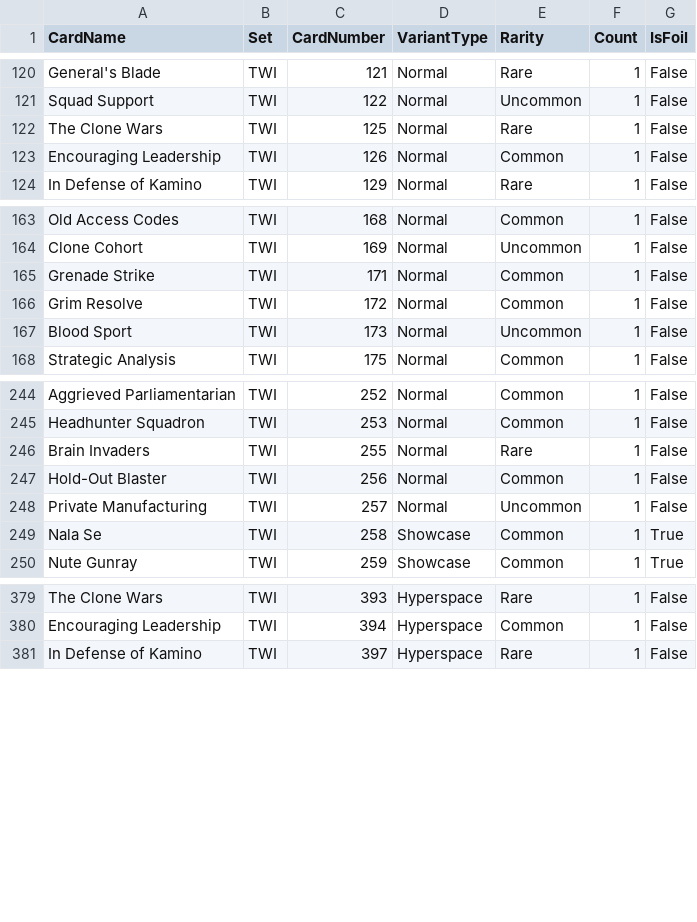
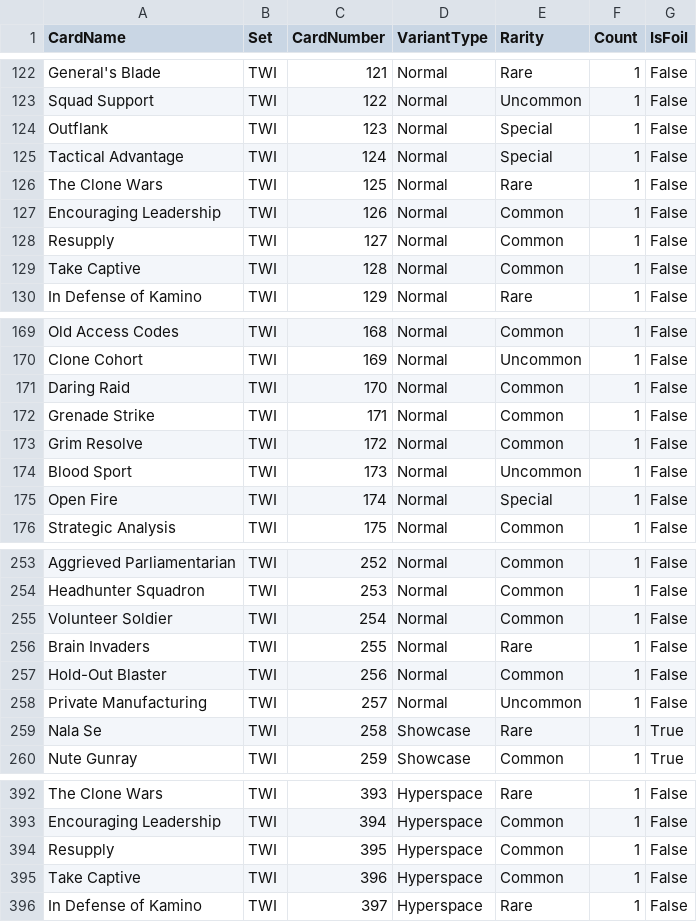
Before and after one commit to Palmmro/SwuScanDesktop, a CSV file: src/main/resources/human_readable_full_collection_twi.csv, drawn as a sheet; only a part is shown, gaps mark what is left out; the diff covers the shown part only.

```diff
--- a/src/main/resources/human_readable_full_collection_twi.csv
+++ b/src/main/resources/human_readable_full_collection_twi.csv
@@ -121,4 +123,8 @@ General's Blade,TWI,121,Normal,Rare,1,False
 Squad Support,TWI,122,Normal,Uncommon,1,False
+Outflank,TWI,123,Normal,Special,1,False
+Tactical Advantage,TWI,124,Normal,Special,1,False
 The Clone Wars,TWI,125,Normal,Rare,1,False
 Encouraging Leadership,TWI,126,Normal,Common,1,False
+Resupply,TWI,127,Normal,Common,1,False
+Take Captive,TWI,128,Normal,Common,1,False
 In Defense of Kamino,TWI,129,Normal,Rare,1,False
@@ -164,2 +170,3 @@ Old Access Codes,TWI,168,Normal,Common,1,False
 Clone Cohort,TWI,169,Normal,Uncommon,1,False
+Daring Raid,TWI,170,Normal,Common,1,False
 Grenade Strike,TWI,171,Normal,Common,1,False
@@ -167,2 +174,3 @@ Grim Resolve,TWI,172,Normal,Common,1,False
 Blood Sport,TWI,173,Normal,Uncommon,1,False
+Open Fire,TWI,174,Normal,Special,1,False
 Strategic Analysis,TWI,175,Normal,Common,1,False
@@ -245,2 +254,3 @@ Aggrieved Parliamentarian,TWI,252,Normal,Common,1,False
 Headhunter Squadron,TWI,253,Normal,Common,1,False
+Volunteer Soldier,TWI,254,Normal,Common,1,False
 Brain Invaders,TWI,255,Normal,Rare,1,False
@@ -248,3 +258,3 @@ Hold-Out Blaster,TWI,256,Normal,Common,1,False
 Private Manufacturing,TWI,257,Normal,Uncommon,1,False
-Nala Se,TWI,258,Showcase,Common,1,True
+Nala Se,TWI,258,Showcase,Rare,1,True
 Nute Gunray,TWI,259,Showcase,Common,1,True
@@ -380,2 +393,4 @@ The Clone Wars,TWI,393,Hyperspace,Rare,1,False
 Encouraging Leadership,TWI,394,Hyperspace,Common,1,False
+Resupply,TWI,395,Hyperspace,Common,1,False
+Take Captive,TWI,396,Hyperspace,Common,1,False
 In Defense of Kamino,TWI,397,Hyperspace,Rare,1,False
```
Also changed, not shown: 8 added rows and 11 edited cells elsewhere in this file, src/main/resources/human_readable_full_collection_shd.csv, src/main/resources/twi_full.csv, 1 other file.
